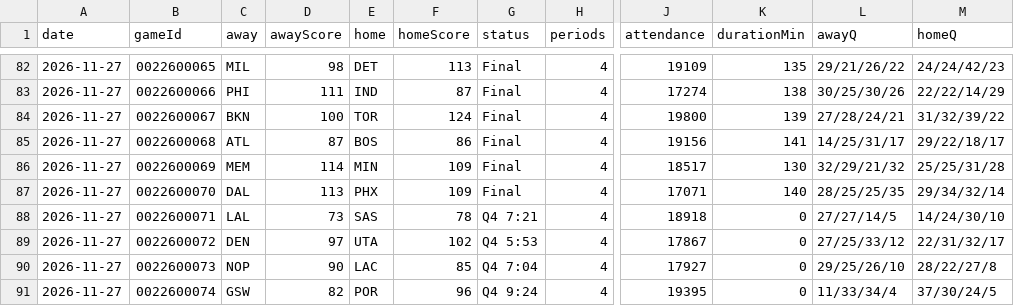
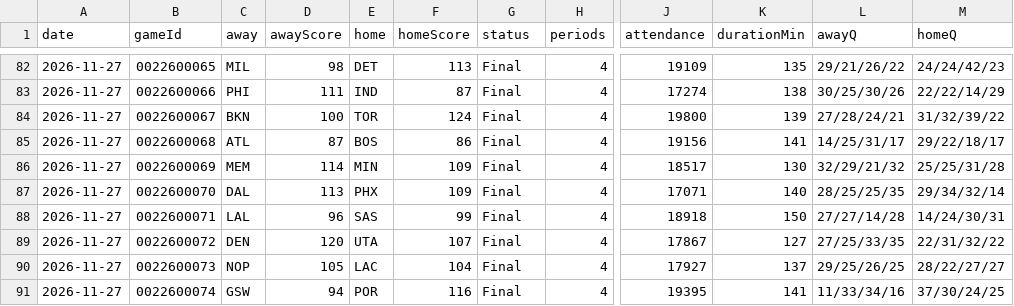
Before and after one commit to wadejason421/fantasy-hoops-assistant, a CSV file: data/index.csv, drawn as a sheet; only a part is shown, gaps mark what is left out; the diff names each change by its address in the sheet, - before the commit and + after, or states it on an @@ line.

```diff
--- a/data/index.csv
+++ b/data/index.csv
-D88 (awayScore): 73
+D88 (awayScore): 96
-F88 (homeScore): 78
+F88 (homeScore): 99
-G88 (status): Q4 7:21
+G88 (status): Final
-K88 (durationMin): 0
+K88 (durationMin): 150
-L88 (awayQ): 27/27/14/5
+L88 (awayQ): 27/27/14/28
-M88 (homeQ): 14/24/30/10
+M88 (homeQ): 14/24/30/31
-D89 (awayScore): 97
+D89 (awayScore): 120
-F89 (homeScore): 102
+F89 (homeScore): 107
-G89 (status): Q4 5:53
+G89 (status): Final
-K89 (durationMin): 0
+K89 (durationMin): 127
-L89 (awayQ): 27/25/33/12
+L89 (awayQ): 27/25/33/35
-M89 (homeQ): 22/31/32/17
+M89 (homeQ): 22/31/32/22
-D90 (awayScore): 90
+D90 (awayScore): 105
-F90 (homeScore): 85
+F90 (homeScore): 104
-G90 (status): Q4 7:04
+G90 (status): Final
-K90 (durationMin): 0
+K90 (durationMin): 137
-L90 (awayQ): 29/25/26/10
+L90 (awayQ): 29/25/26/25
-M90 (homeQ): 28/22/27/8
+M90 (homeQ): 28/22/27/27
-D91 (awayScore): 82
+D91 (awayScore): 94
-F91 (homeScore): 96
+F91 (homeScore): 116
-G91 (status): Q4 9:24
+G91 (status): Final
-K91 (durationMin): 0
+K91 (durationMin): 141
-L91 (awayQ): 11/33/34/4
+L91 (awayQ): 11/33/34/16
-M91 (homeQ): 37/30/24/5
+M91 (homeQ): 37/30/24/25
```
Also changed, not shown: data/tables/2026-11-27/advanced.csv, data/tables/2026-11-27/box_score.csv, 12 other files.
